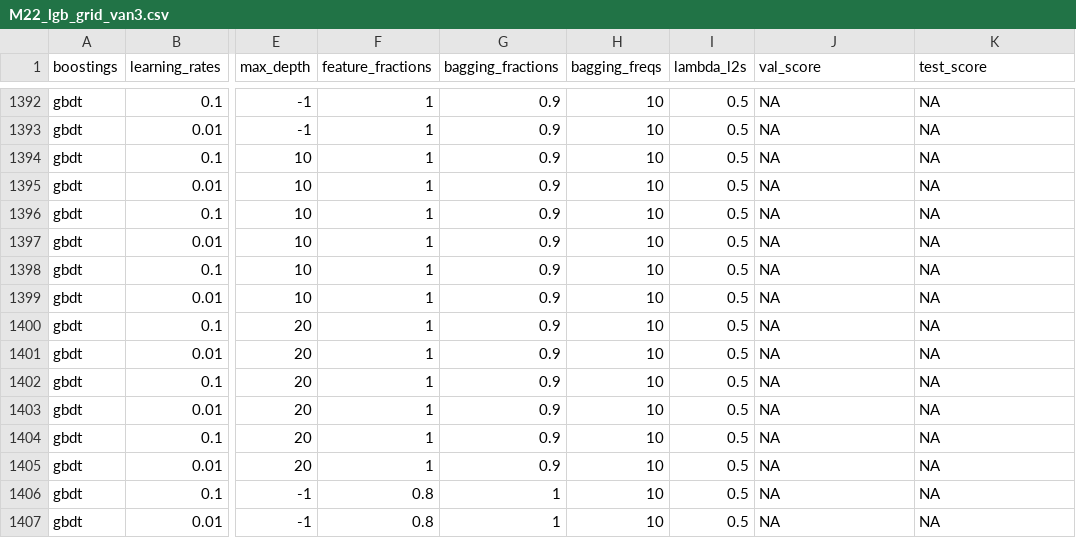
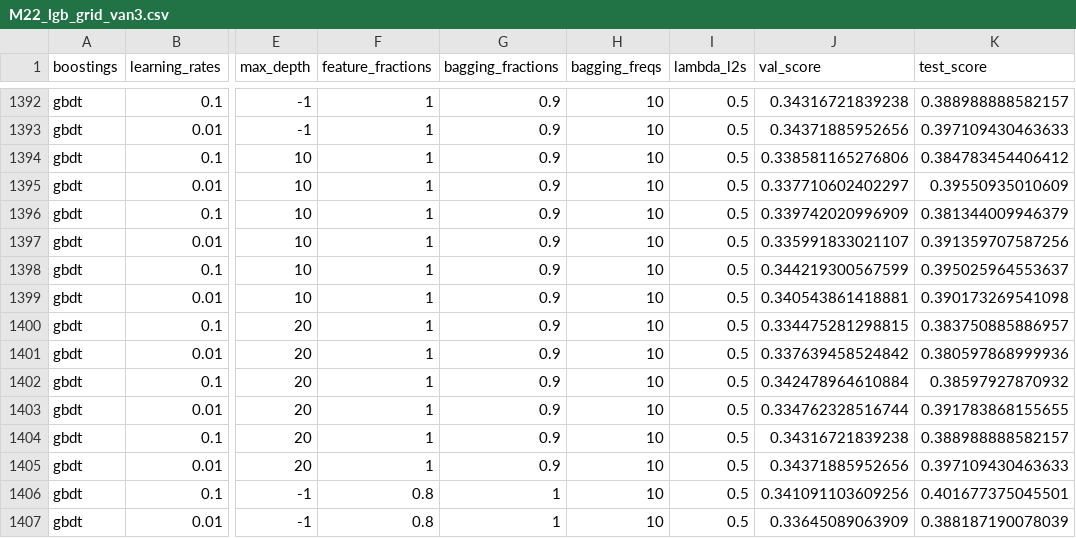
Before and after one commit to joosung-min/peak-bloom-prediction, a CSV file: code/vancouver/outputs/M22_lgb_grid_van3.csv, drawn as a sheet; only a part is shown, gaps mark what is left out; the diff covers the shown part only; the diff names each change by its address in the sheet, - before the commit and + after, or states it on an @@ line.

```diff
--- a/code/vancouver/outputs/M22_lgb_grid_van3.csv
+++ b/code/vancouver/outputs/M22_lgb_grid_van3.csv
-J1392 (val_score): NA
+J1392 (val_score): 0.34316721839238
-K1392 (test_score): NA
+K1392 (test_score): 0.388988888582157
-J1393 (val_score): NA
+J1393 (val_score): 0.34371885952656
-K1393 (test_score): NA
+K1393 (test_score): 0.397109430463633
-J1394 (val_score): NA
+J1394 (val_score): 0.338581165276806
-K1394 (test_score): NA
+K1394 (test_score): 0.384783454406412
-J1395 (val_score): NA
+J1395 (val_score): 0.337710602402297
-K1395 (test_score): NA
+K1395 (test_score): 0.39550935010609
-J1396 (val_score): NA
+J1396 (val_score): 0.339742020996909
-K1396 (test_score): NA
+K1396 (test_score): 0.381344009946379
-J1397 (val_score): NA
+J1397 (val_score): 0.335991833021107
-K1397 (test_score): NA
+K1397 (test_score): 0.391359707587256
-J1398 (val_score): NA
+J1398 (val_score): 0.344219300567599
-K1398 (test_score): NA
+K1398 (test_score): 0.395025964553637
-J1399 (val_score): NA
+J1399 (val_score): 0.340543861418881
-K1399 (test_score): NA
+K1399 (test_score): 0.390173269541098
-J1400 (val_score): NA
+J1400 (val_score): 0.334475281298815
-K1400 (test_score): NA
+K1400 (test_score): 0.383750885886957
-J1401 (val_score): NA
+J1401 (val_score): 0.337639458524842
-K1401 (test_score): NA
+K1401 (test_score): 0.380597868999936
-J1402 (val_score): NA
+J1402 (val_score): 0.342478964610884
-K1402 (test_score): NA
+K1402 (test_score): 0.38597927870932
-J1403 (val_score): NA
+J1403 (val_score): 0.334762328516744
-K1403 (test_score): NA
+K1403 (test_score): 0.391783868155655
-J1404 (val_score): NA
+J1404 (val_score): 0.34316721839238
-K1404 (test_score): NA
+K1404 (test_score): 0.388988888582157
-J1405 (val_score): NA
+J1405 (val_score): 0.34371885952656
-K1405 (test_score): NA
+K1405 (test_score): 0.397109430463633
-J1406 (val_score): NA
+J1406 (val_score): 0.341091103609256
-K1406 (test_score): NA
+K1406 (test_score): 0.401677375045501
-J1407 (val_score): NA
+J1407 (val_score): 0.33645089063909
-K1407 (test_score): NA
+K1407 (test_score): 0.388187190078039
```
Also changed, not shown: 136 edited cells elsewhere in this file, 1 other file.
